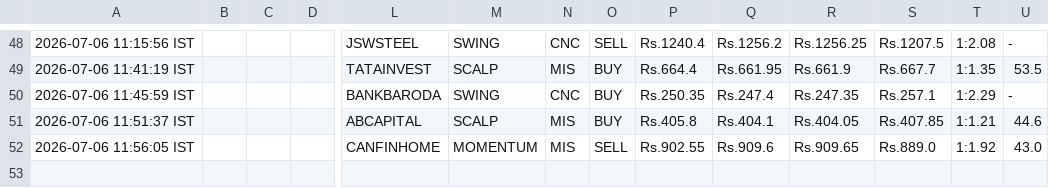
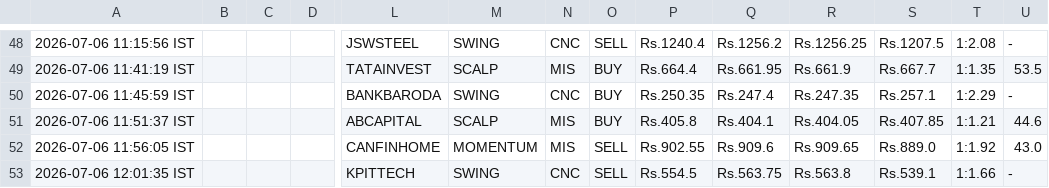
Before and after one commit to johnkasc-lab/MarketStock, a CSV file: intraday_trades.csv, drawn as a sheet; only a part is shown, gaps mark what is left out; rows hold the shown columns only; the diff names each change by its address in the sheet, - before the commit and + after, or states it on an @@ line.

```diff
--- a/intraday_trades.csv
+++ b/intraday_trades.csv
+row 53: 2026-07-06 12:01:35 IST |  |  |  | KPITTECH | SWING | CNC | SELL | Rs.554.5 | Rs.563.75 | Rs.563.8 | Rs.539.1 | 1:1.66 | -
```
Also changed, not shown: alerted_today.csv.
